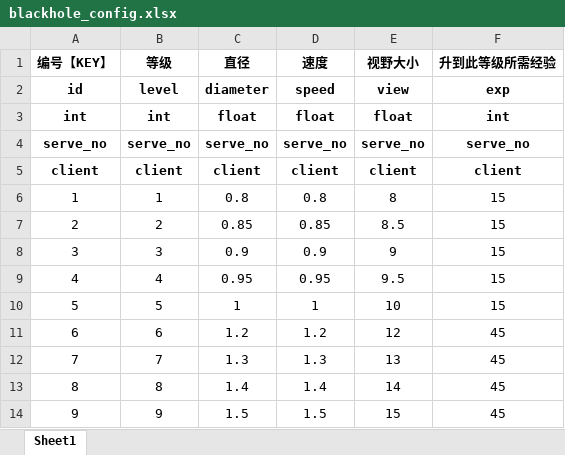
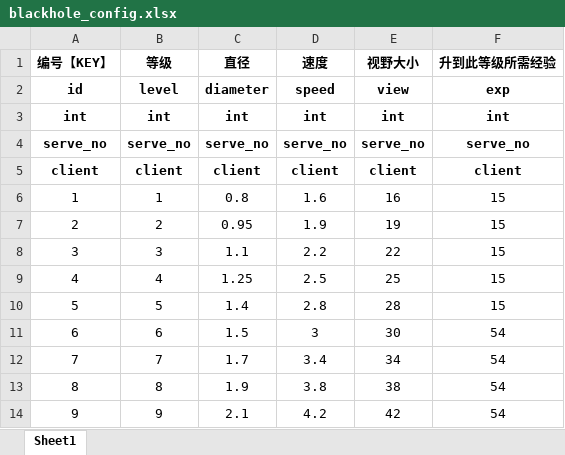
Before and after one commit to hot296652579/cocoscreator_hole, an Excel workbook: excel/blackhole_config.xlsx, sheet Sheet1, drawn as a sheet; only a part is shown; values as stored, in another font and other column widths than the file's, no borders; the diff covers the shown part only; the diff names each change by its address in the sheet, - before the commit and + after, or states it on an @@ line.

```diff
--- a/excel/blackhole_config.xlsx (sheet Sheet1)
+++ b/excel/blackhole_config.xlsx (sheet Sheet1)
-C3 (直径): float
+C3 (直径): int
-D3 (速度): float
+D3 (速度): int
-E3 (视野大小): float
+E3 (视野大小): int
-D6 (速度): 0.8
+D6 (速度): 1.6
-E6 (视野大小): 8
+E6 (视野大小): 16
-C7 (直径): 0.85
+C7 (直径): 0.95
-D7 (速度): 0.85
+D7 (速度): 1.9
-E7 (视野大小): 8.5
+E7 (视野大小): 19
-C8 (直径): 0.9
+C8 (直径): 1.1
-D8 (速度): 0.9
+D8 (速度): 2.2
-E8 (视野大小): 9
+E8 (视野大小): 22
-C9 (直径): 0.95
+C9 (直径): 1.25
-D9 (速度): 0.95
+D9 (速度): 2.5
-E9 (视野大小): 9.5
+E9 (视野大小): 25
-C10 (直径): 1
+C10 (直径): 1.4
-D10 (速度): 1
+D10 (速度): 2.8
-E10 (视野大小): 10
+E10 (视野大小): 28
-C11 (直径): 1.2
+C11 (直径): 1.5
-D11 (速度): 1.2
+D11 (速度): 3
-E11 (视野大小): 12
+E11 (视野大小): 30
-F11:F14 (升到此等级所需经验): 45
+F11:F14 (升到此等级所需经验): 54
-C12 (直径): 1.3
+C12 (直径): 1.7
-D12 (速度): 1.3
+D12 (速度): 3.4
-E12 (视野大小): 13
+E12 (视野大小): 34
-C13 (直径): 1.4
+C13 (直径): 1.9
-D13 (速度): 1.4
+D13 (速度): 3.8
-E13 (视野大小): 14
+E13 (视野大小): 38
-C14 (直径): 1.5
+C14 (直径): 2.1
-D14 (速度): 1.5
+D14 (速度): 4.2
-E14 (视野大小): 15
+E14 (视野大小): 42
```
Also changed, not shown: 5 added rows and 124 edited cells elsewhere in this sheet, excel/boss_config.xlsx, excel/cultivate_config.xlsx, 4 other files.
